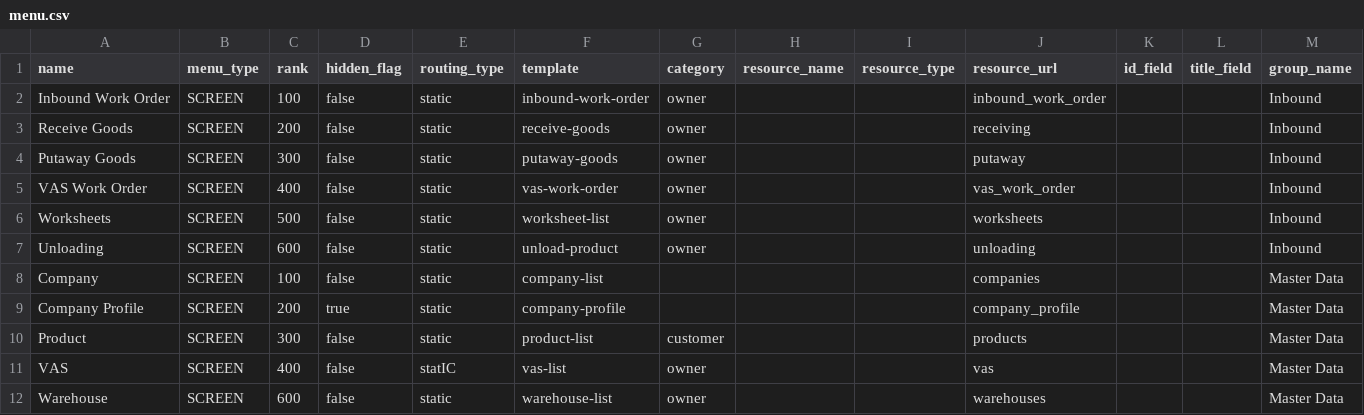
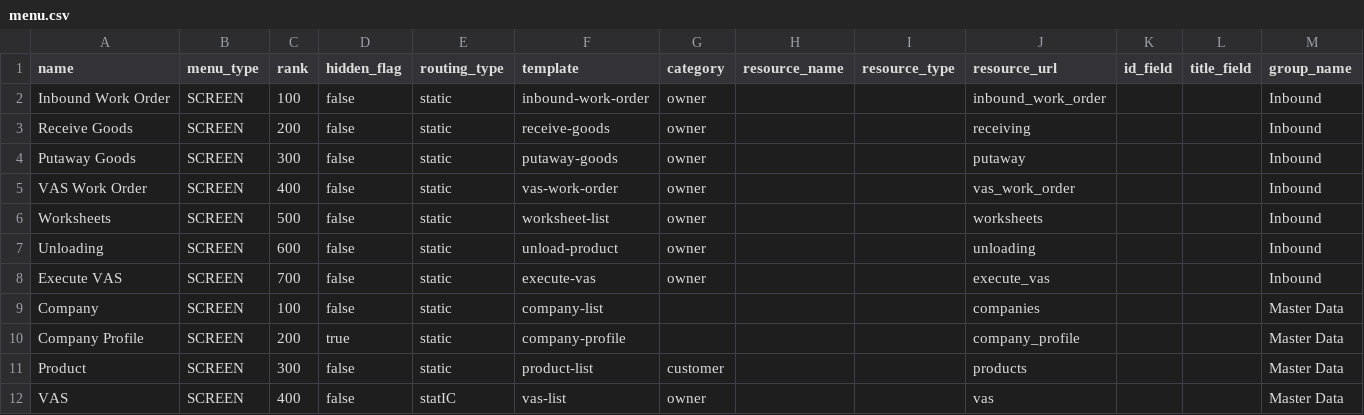
Before and after one commit to things-factory/opa-test, a CSV file: seeds/menu.csv, drawn as a sheet; only a part is shown; the shorter side is filled out with more unchanged rows; the diff names each change by its address in the sheet, - before the commit and + after, or states it on an @@ line.

Commit message:
Update seed data for menu

```diff
--- a/seeds/menu.csv
+++ b/seeds/menu.csv
+row 8: Execute VAS | SCREEN | 700 | false | static | execute-vas | owner |  |  | execute_vas |  |  | Inbound
```
